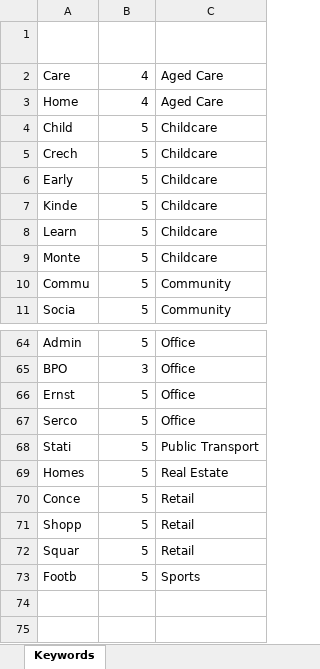
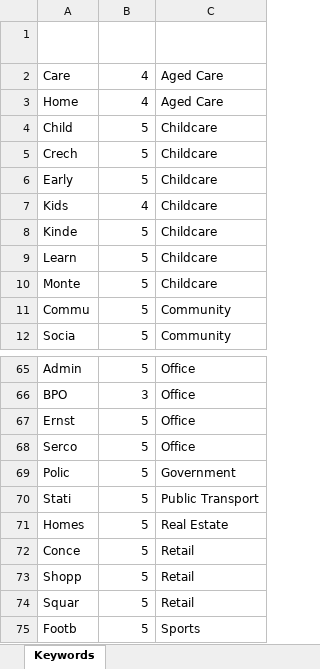
Before and after one commit to Mike-Honey/covid-19-outbreak-paths, an Excel workbook: Cluster Keywords.xlsx, sheet Keywords, drawn as a sheet; only a part is shown, gaps mark what is left out; values as stored, in another font and other column widths than the file's, no borders; conditional formats and table styles not drawn; the diff names each change by its address in the sheet, - before the commit and + after, or states it on an @@ line.

Commit message:
Add files via upload

```diff
--- a/Cluster Keywords.xlsx (sheet Keywords)
+++ b/Cluster Keywords.xlsx (sheet Keywords)
+row 7: Kids | 4 | Childcare
+row 69: Polic | 5 | Government
```
